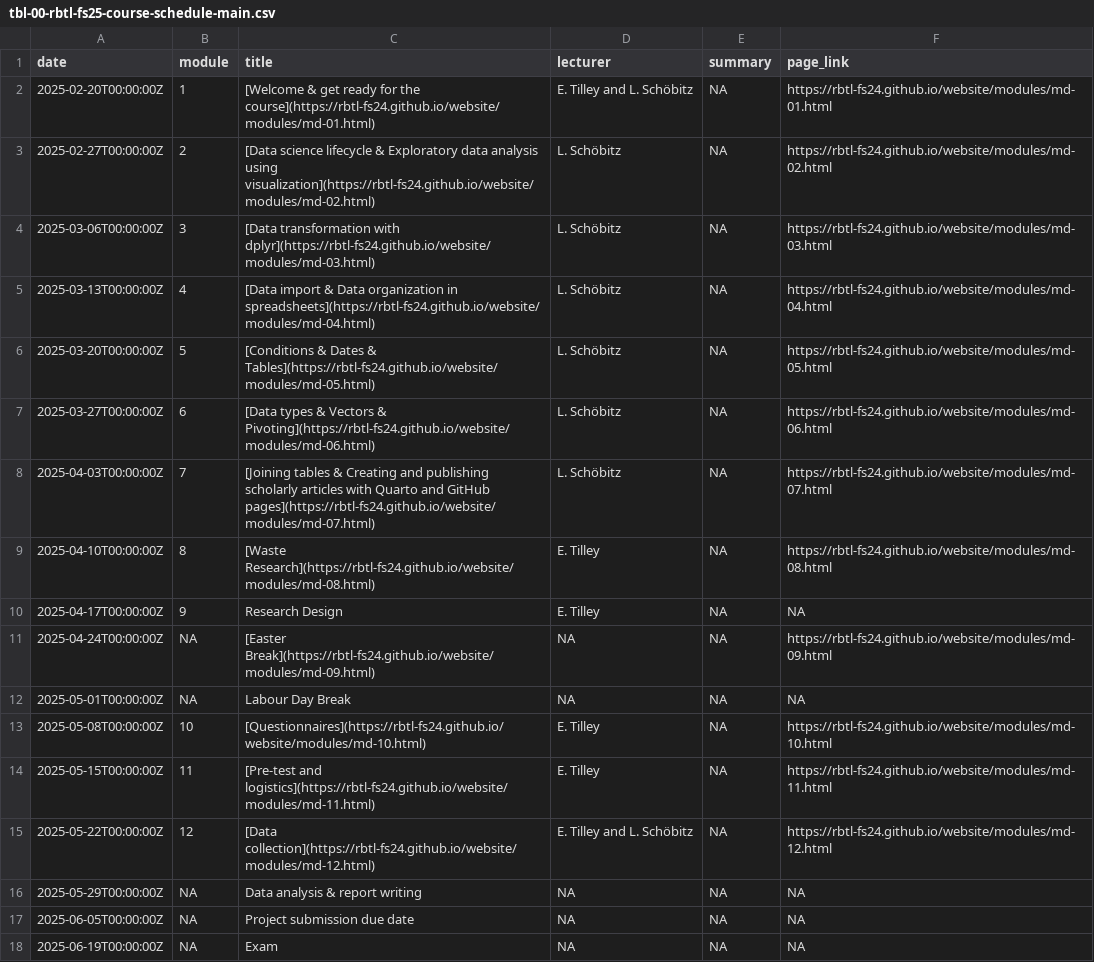
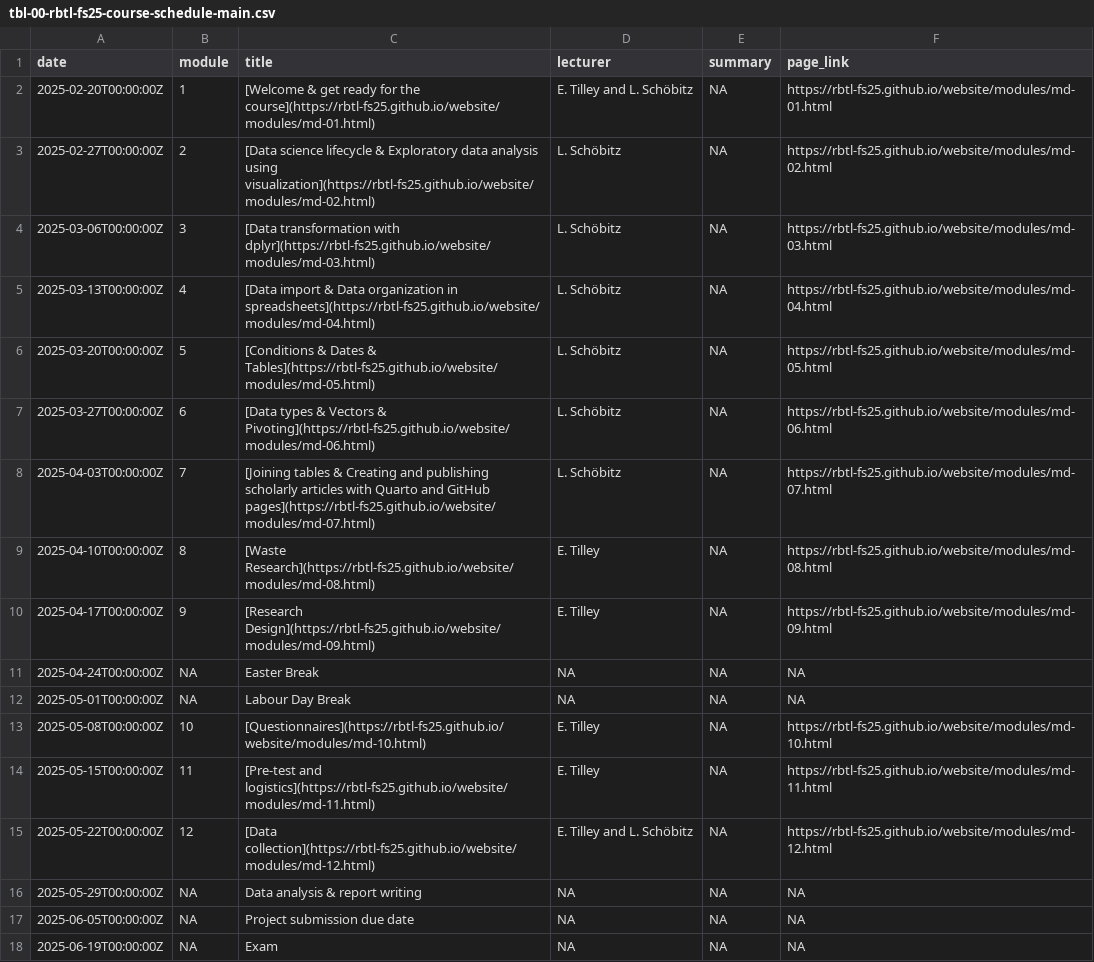
Before and after one commit to rbtl-fs25/website, a CSV file: data/tbl-00-rbtl-fs25-course-schedule-main.csv, drawn as a sheet.

```diff
--- a/data/tbl-00-rbtl-fs25-course-schedule-main.csv
+++ b/data/tbl-00-rbtl-fs25-course-schedule-main.csv
@@ -1,16 +1,16 @@
 date,module,title,lecturer,summary,page_link
-2025-02-20T00:00:00Z,1,[Welcome & get ready for the course](https://rbtl-fs24.github.io/website/modules/md-01.html),E. Tilley and L. Schöbitz,NA,https://rbtl-fs24.github.io/website/modules/md-01.html
-2025-02-27T00:00:00Z,2,[Data science lifecycle & Exploratory data analysis using visualization](https://rbtl-fs24.github.io/website/modules/md-02.html),L. Schöbitz,NA,https://rbtl-fs24.github.io/website/modules/md-02.html
-2025-03-06T00:00:00Z,3,[Data transformation with dplyr](https://rbtl-fs24.github.io/website/modules/md-03.html),L. Schöbitz,NA,https://rbtl-fs24.github.io/website/modules/md-03.html
-2025-03-13T00:00:00Z,4,[Data import & Data organization in spreadsheets](https://rbtl-fs24.github.io/website/modules/md-04.html),L. Schöbitz,NA,https://rbtl-fs24.github.io/website/modules/md-04.html
-2025-03-20T00:00:00Z,5,[Conditions & Dates & Tables](https://rbtl-fs24.github.io/website/modules/md-05.html),L. Schöbitz,NA,https://rbtl-fs24.github.io/website/modules/md-05.html
-2025-03-27T00:00:00Z,6,[Data types & Vectors & Pivoting](https://rbtl-fs24.github.io/website/modules/md-06.html),L. Schöbitz,NA,https://rbtl-fs24.github.io/website/modules/md-06.html
-2025-04-03T00:00:00Z,7,[Joining tables & Creating and publishing scholarly articles with Quarto and GitHub pages](https://rbtl-fs24.github.io/website/modules/md-07.html),L. Schöbitz,NA,https://rbtl-fs24.github.io/website/modules/md-07.html
-2025-04-10T00:00:00Z,8,[Waste Research](https://rbtl-fs24.github.io/website/modules/md-08.html),E. Tilley,NA,https://rbtl-fs24.github.io/website/modules/md-08.html
-2025-04-17T00:00:00Z,9,Research Design,E. Tilley,NA,NA
-2025-04-24T00:00:00Z,NA,[Easter Break](https://rbtl-fs24.github.io/website/modules/md-09.html),NA,NA,https://rbtl-fs24.github.io/website/modules/md-09.html
+2025-02-20T00:00:00Z,1,[Welcome & get ready for the course](https://rbtl-fs25.github.io/website/modules/md-01.html),E. Tilley and L. Schöbitz,NA,https://rbtl-fs25.github.io/website/modules/md-01.html
+2025-02-27T00:00:00Z,2,[Data science lifecycle & Exploratory data analysis using visualization](https://rbtl-fs25.github.io/website/modules/md-02.html),L. Schöbitz,NA,https://rbtl-fs25.github.io/website/modules/md-02.html
+2025-03-06T00:00:00Z,3,[Data transformation with dplyr](https://rbtl-fs25.github.io/website/modules/md-03.html),L. Schöbitz,NA,https://rbtl-fs25.github.io/website/modules/md-03.html
+2025-03-13T00:00:00Z,4,[Data import & Data organization in spreadsheets](https://rbtl-fs25.github.io/website/modules/md-04.html),L. Schöbitz,NA,https://rbtl-fs25.github.io/website/modules/md-04.html
+2025-03-20T00:00:00Z,5,[Conditions & Dates & Tables](https://rbtl-fs25.github.io/website/modules/md-05.html),L. Schöbitz,NA,https://rbtl-fs25.github.io/website/modules/md-05.html
+2025-03-27T00:00:00Z,6,[Data types & Vectors & Pivoting](https://rbtl-fs25.github.io/website/modules/md-06.html),L. Schöbitz,NA,https://rbtl-fs25.github.io/website/modules/md-06.html
+2025-04-03T00:00:00Z,7,[Joining tables & Creating and publishing scholarly articles with Quarto and GitHub pages](https://rbtl-fs25.github.io/website/modules/md-07.html),L. Schöbitz,NA,https://rbtl-fs25.github.io/website/modules/md-07.html
+2025-04-10T00:00:00Z,8,[Waste Research](https://rbtl-fs25.github.io/website/modules/md-08.html),E. Tilley,NA,https://rbtl-fs25.github.io/website/modules/md-08.html
+2025-04-17T00:00:00Z,9,[Research Design](https://rbtl-fs25.github.io/website/modules/md-09.html),E. Tilley,NA,https://rbtl-fs25.github.io/website/modules/md-09.html
+2025-04-24T00:00:00Z,NA,Easter Break,NA,NA,NA
 2025-05-01T00:00:00Z,NA,Labour Day Break,NA,NA,NA
-2025-05-08T00:00:00Z,10,[Questionnaires](https://rbtl-fs24.github.io/website/modules/md-10.html),E. Tilley,NA,https://rbtl-fs24.github.io/website/modules/md-10.html
-2025-05-15T00:00:00Z,11,[Pre-test and logistics](https://rbtl-fs24.github.io/website/modules/md-11.html),E. Tilley,NA,https://rbtl-fs24.github.io/website/modules/md-11.html
-2025-05-22T00:00:00Z,12,[Data collection](https://rbtl-fs24.github.io/website/modules/md-12.html),E. Tilley and L. Schöbitz,NA,https://rbtl-fs24.github.io/website/modules/md-12.html
+2025-05-08T00:00:00Z,10,[Questionnaires](https://rbtl-fs25.github.io/website/modules/md-10.html),E. Tilley,NA,https://rbtl-fs25.github.io/website/modules/md-10.html
+2025-05-15T00:00:00Z,11,[Pre-test and logistics](https://rbtl-fs25.github.io/website/modules/md-11.html),E. Tilley,NA,https://rbtl-fs25.github.io/website/modules/md-11.html
+2025-05-22T00:00:00Z,12,[Data collection](https://rbtl-fs25.github.io/website/modules/md-12.html),E. Tilley and L. Schöbitz,NA,https://rbtl-fs25.github.io/website/modules/md-12.html
 2025-05-29T00:00:00Z,NA,Data analysis & report writing,NA,NA,NA
```
Also changed, not shown: data/tbl-06-rbtl-grading-structure.csv, 9 other files.
